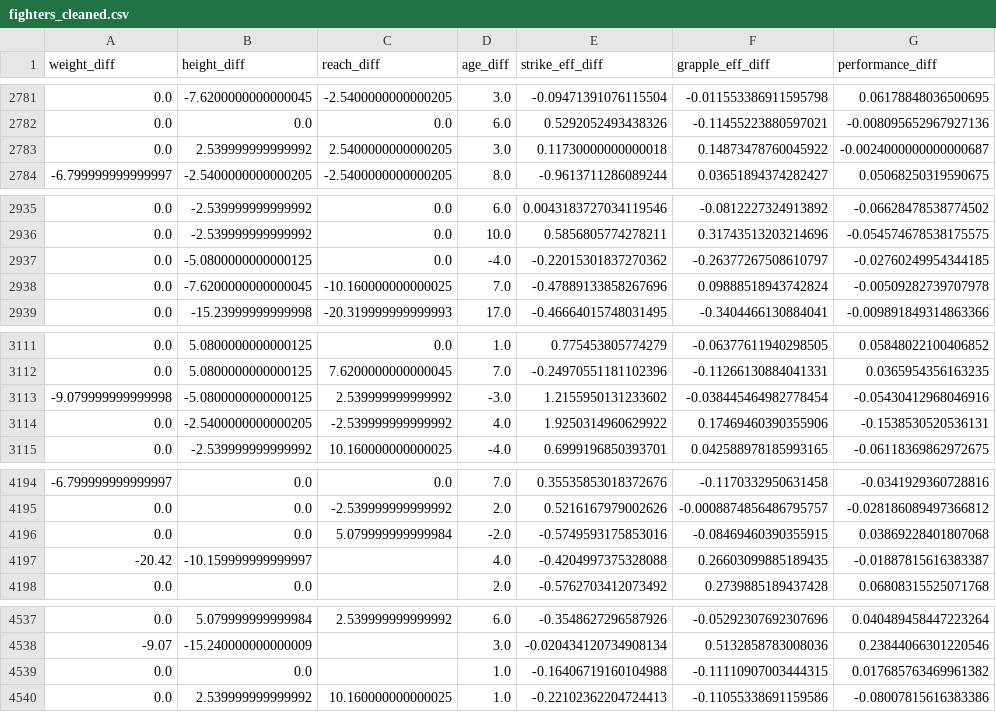
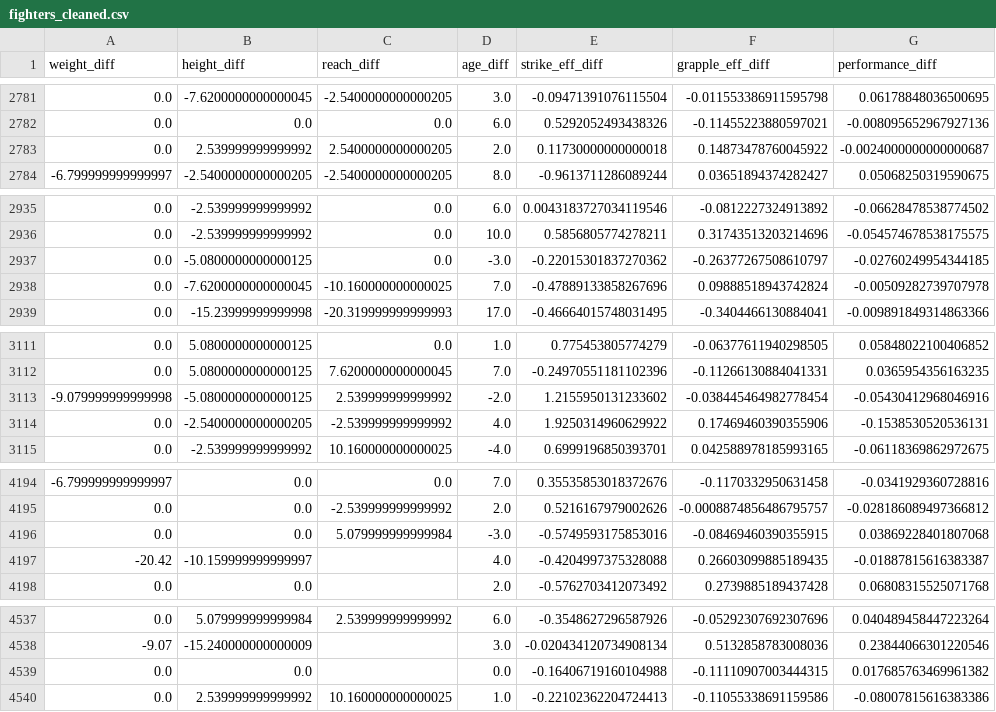
Before and after one commit to zaki-moh/FightIQ, a CSV file: data/fighters_cleaned.csv, drawn as a sheet; only a part is shown, gaps mark what is left out; the diff covers the shown part only; the diff names each change by its address in the sheet, - before the commit and + after, or states it on an @@ line.

```diff
--- a/data/fighters_cleaned.csv
+++ b/data/fighters_cleaned.csv
-D2783 (age_diff): 3.0
+D2783 (age_diff): 2.0
-D2937 (age_diff): -4.0
+D2937 (age_diff): -3.0
-D3113 (age_diff): -3.0
+D3113 (age_diff): -2.0
-D4196 (age_diff): -2.0
+D4196 (age_diff): -3.0
-D4539 (age_diff): 1.0
+D4539 (age_diff): 0.0
```
Also changed, not shown: 25 edited cells elsewhere in this file, 7 other files.
